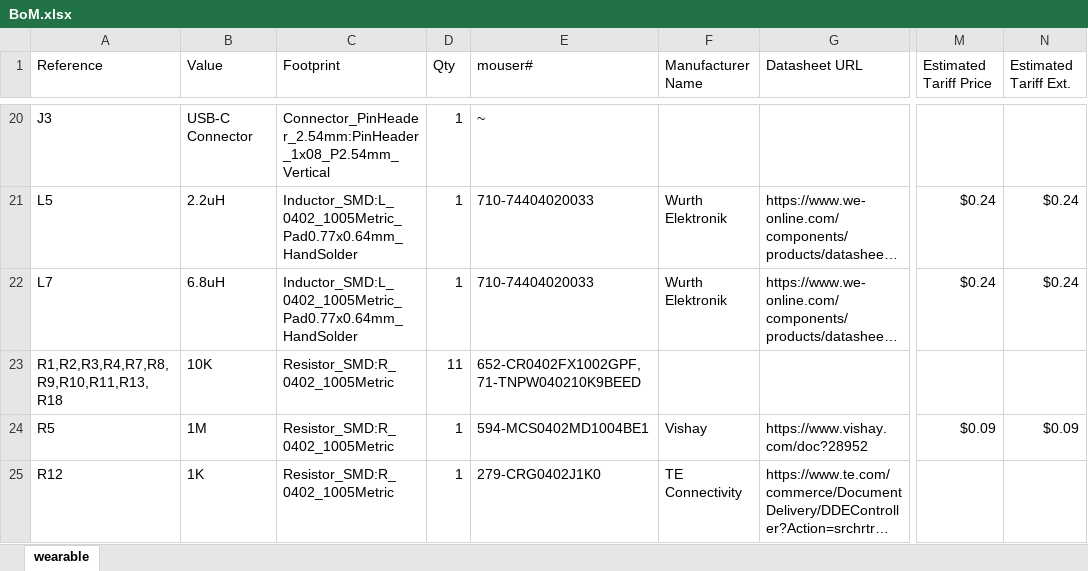
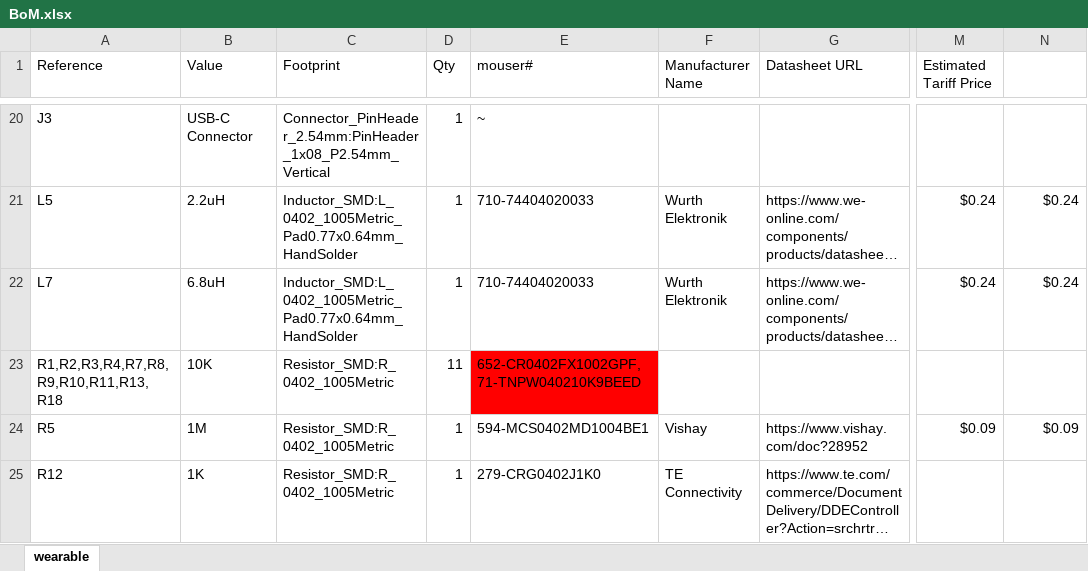
Before and after one commit to aidanaalund/sleep-wearable, an Excel workbook: documents/BoM.xlsx, sheet wearable, drawn as a sheet; only a part is shown, gaps mark what is left out; long unchanged cells end in …; values as stored, in another font and other column widths than the file's, no borders; the diff names each change by its address in the sheet, - before the commit and + after, or states it on an @@ line.

```diff
--- a/documents/BoM.xlsx (sheet wearable)
+++ b/documents/BoM.xlsx (sheet wearable)
-N1: Estimated Tariff Ext.
+N1: (empty)
-E23 fill: none
+E23 fill: #FF0000
```
Also changed, not shown: 11 other files.
